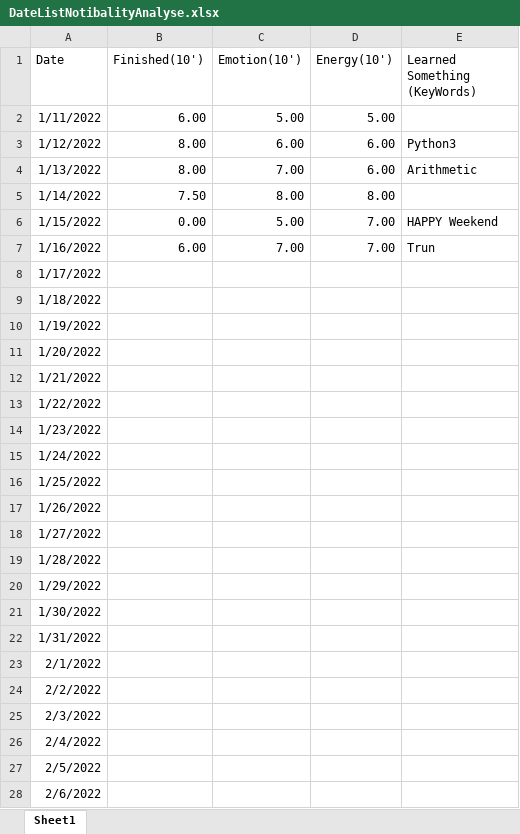
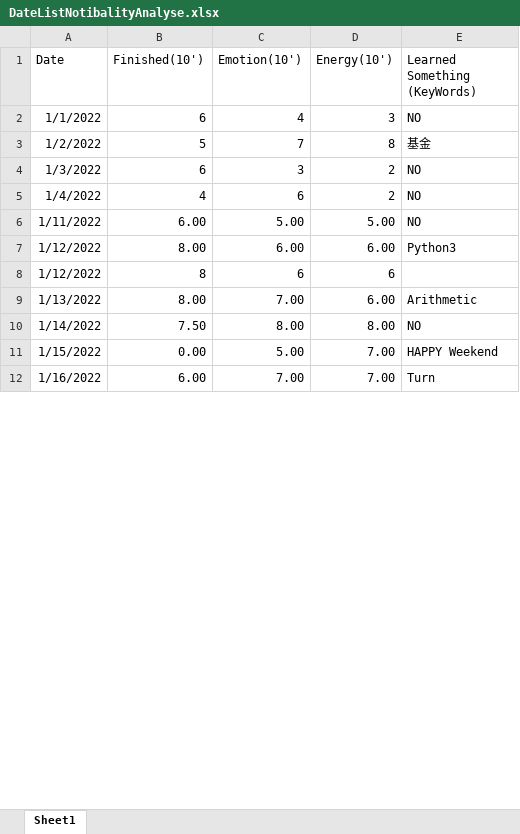
Before and after one commit to emperinter/DateListThingsAnalyse, an Excel workbook: static/files/DateListNotibalityAnalyse.xlsx, sheet Sheet1, drawn as a sheet; only a part is shown; values as stored, in another font and other column widths than the file's, no borders; charts and pictures not drawn; removed rows and columns are numbered as before the commit, all else as after; the diff covers the shown part only; the diff names each change by its address in the sheet, - before the commit and + after, or states it on an @@ line.

Commit message:
Support File Input Data

```diff
--- a/static/files/DateListNotibalityAnalyse.xlsx (sheet Sheet1)
+++ b/static/files/DateListNotibalityAnalyse.xlsx (sheet Sheet1)
+row 2: 1/1/2022 | 6 | 4 | 3 | NO
+row 3: 1/2/2022 | 5 | 7 | 8 | 基金
+row 4: 1/3/2022 | 6 | 3 | 2 | NO
+row 5: 1/4/2022 | 4 | 6 | 2 | NO
-E6 (Learned Something (KeyWords)): (empty)
+E6 (Learned Something (KeyWords)): NO
+row 8: 1/12/2022 | 8 | 6 | 6
-E10 (Learned Something (KeyWords)): (empty)
+E10 (Learned Something (KeyWords)): NO
-E12 (Learned Something (KeyWords)): Trun
+E12 (Learned Something (KeyWords)): Turn
-row 8: 1/17/2022
-row 9: 1/18/2022
-row 10: 1/19/2022
-row 11: 1/20/2022
-row 12: 1/21/2022
-row 13: 1/22/2022
-row 14: 1/23/2022
-row 15: 1/24/2022
-row 16: 1/25/2022
-row 17: 1/26/2022
-row 18: 1/27/2022
-row 19: 1/28/2022
-row 20: 1/29/2022
-row 21: 1/30/2022
-row 22: 1/31/2022
-row 23: 2/1/2022
-row 24: 2/2/2022
-row 25: 2/3/2022
-row 26: 2/4/2022
-row 27: 2/5/2022
-row 28: 2/6/2022
```
Also changed, not shown: 7 added rows and 9 removed rows elsewhere in this sheet, charts or pictures, 10 other files.
